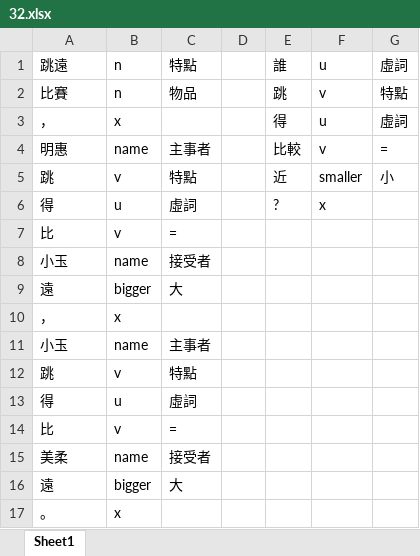
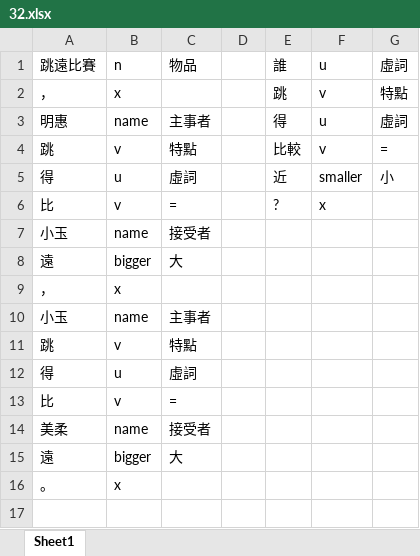
Before and after one commit to LakeFishing/ai-lab, an Excel workbook: data_excel/32.xlsx, sheet Sheet1, drawn as a sheet; values as stored, in another font and other column widths than the file's, no borders; removed rows and columns are numbered as before the commit, all else as after; the diff names each change by its address in the sheet, - before the commit and + after, or states it on an @@ line.

```diff
--- a/data_excel/32.xlsx (sheet Sheet1)
+++ b/data_excel/32.xlsx (sheet Sheet1)
-A1: 跳遠
+A1: 跳遠比賽
-C1: 特點
+C1: 物品
-row 2: 比賽 | n | 物品 |  | 跳 | v | 特點
-E2: 得
+E2: 跳
-F2: u
+F2: v
-G2: 虛詞
+G2: 特點
-E3: 比較
+E3: 得
-F3: v
+F3: u
-G3: =
+G3: 虛詞
-E4: 近
+E4: 比較
-F4: smaller
+F4: v
-G4: 小
+G4: =
-E5: ?
+E5: 近
-F5: x
+F5: smaller
-G5: (empty)
+G5: 小
-E6: (empty)
+E6: ?
-F6: (empty)
+F6: x
```
Also changed, not shown: data_excel/177.xlsx, data_excel/567.xlsx, 9 other files.
